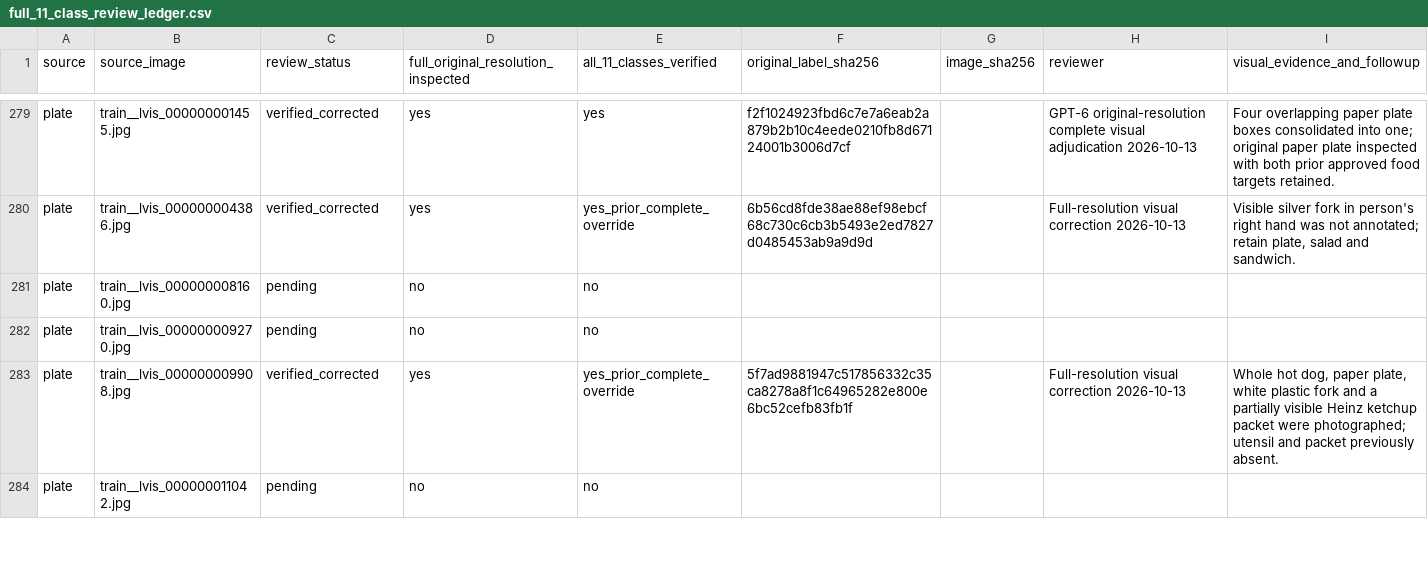
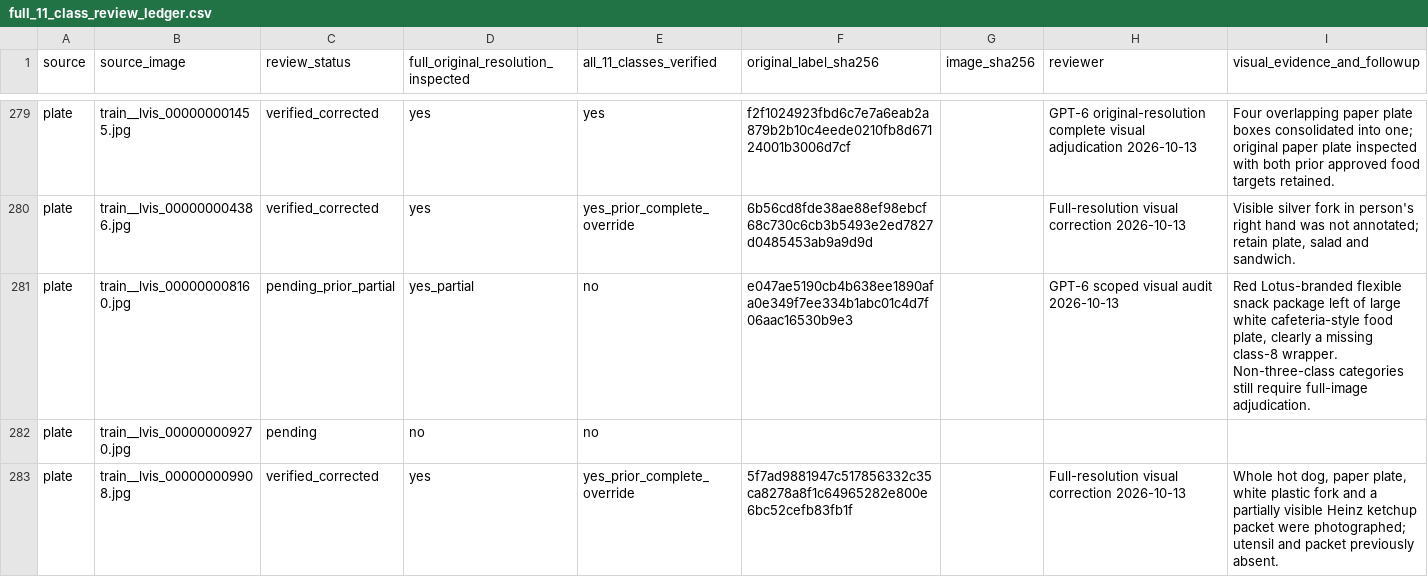
Before and after one commit to cx-57/yolo-cafeteria-research, a CSV file: data/audits/v2_review_2026-10-12/full_11_class_review_ledger.csv, drawn as a sheet; only a part is shown, gaps mark what is left out; the shorter side is filled out with more unchanged rows; the diff covers the shown part only.

Commit message:
Track seven partial class-specific image reviews without inflating full verification

```diff
--- a/data/audits/v2_review_2026-10-12/full_11_class_review_ledger.csv
+++ b/data/audits/v2_review_2026-10-12/full_11_class_review_ledger.csv
@@ -280,3 +280,3 @@
 "plate","train__lvis_000000004386.jpg","verified_corrected","yes","yes_prior_complete_override","6b56cd8fde38ae88ef98ebcf68c730c6cb3b5493e2ed7827d0485453ab9a9d9d","","Full-resolution visual correction 2026-10-13","Visible silver fork in person's right hand was not annotated; retain plate, salad and sandwich."
-"plate","train__lvis_000000008160.jpg","pending","no","no","","","",""
+"plate","train__lvis_000000008160.jpg","pending_prior_partial","yes_partial","no","e047ae5190cb4b638ee1890afa0e349f7ee334b1abc01c4d7f06aac16530b9e3","","GPT-6 scoped visual audit 2026-10-13","Red Lotus-branded flexible snack package left of large white cafeteria-style food plate, clearly a missing class-8 wrapper. Non-three-class categories still require full-image adjudication."
 "plate","train__lvis_000000009270.jpg","pending","no","no","","","",""
```
Also changed, not shown: 30 edited cells elsewhere in this file.
